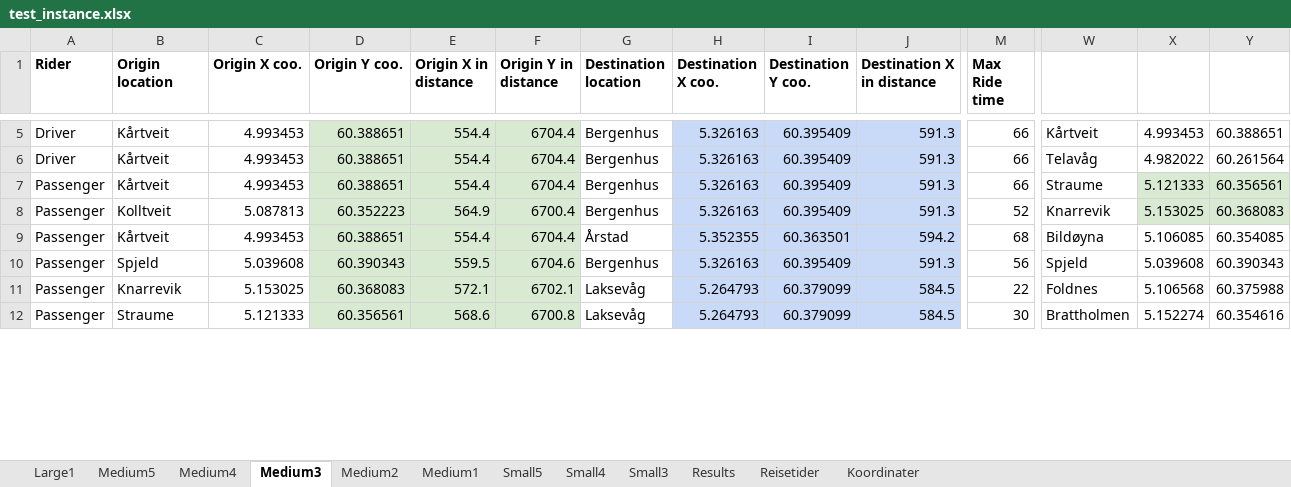
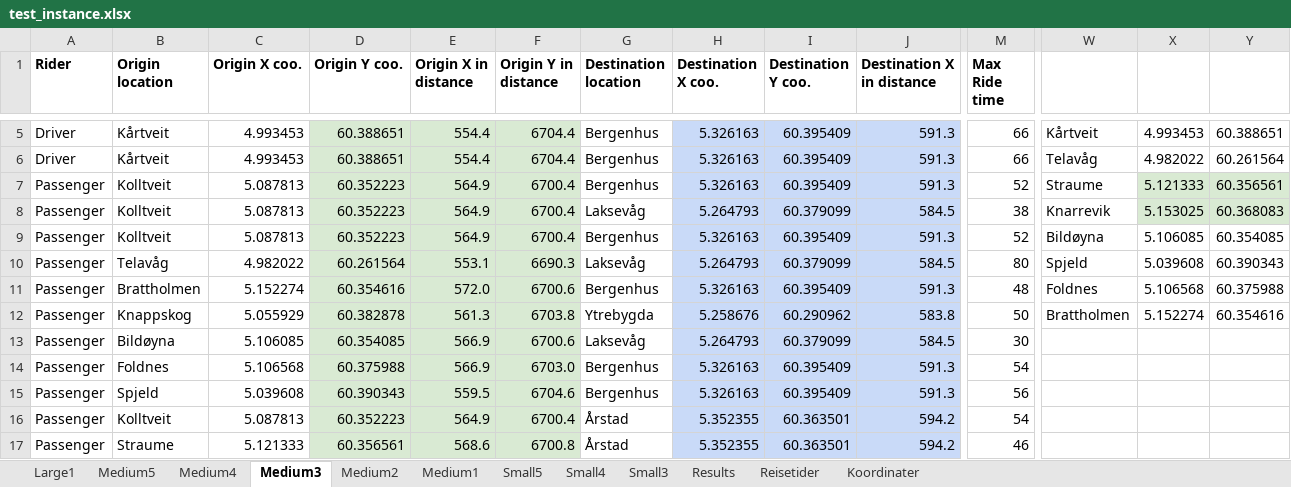
Before and after one commit to tonyyang1998/master2023, an Excel workbook: test_instance.xlsx, sheet Medium3, drawn as a sheet; only a part is shown, gaps mark what is left out; values as stored, in another font and other column widths than the file's, no borders; removed rows and columns are numbered as before the commit, all else as after; rows hold the shown columns only; the diff covers the shown part only; the diff names each change by its address in the sheet, - before the commit and + after, or states it on an @@ line.

```diff
--- a/test_instance.xlsx (sheet Medium3)
+++ b/test_instance.xlsx (sheet Medium3)
-B7 (Origin location): Kårtveit
+B7 (Origin location): Kolltveit
-C7 (Origin X coo.): 4.993453
+C7 (Origin X coo.): 5.087813
-D7 (Origin Y coo.): 60.388651
+D7 (Origin Y coo.): 60.352223
-E7 (Origin X in distance): 554.4
+E7 (Origin X in distance): 564.9
-F7 (Origin Y in distance): 6704.4
+F7 (Origin Y in distance): 6700.4
-M7 (Max Ride time): 66
+M7 (Max Ride time): 52
+row 8: Passenger | Kolltveit | 5.087813 | 60.352223 | 564.9 | 6700.4 | Laksevåg | 5.264793 | 60.379099 | 584.5 | 38 | Knarrevik | 5.153025 | 60.368083
-W9: Knarrevik
+W9: Bildøyna
-X9: 5.153025
+X9: 5.106085
-X9:Y9 fill: #D9EAD3
+X9:Y9 fill: none
-Y9: 60.368083
+Y9: 60.354085
-row 9: Passenger | Kårtveit | 4.993453 | 60.388651 | 554.4 | 6704.4 | Årstad | 5.352355 | 60.363501 | 594.2 | 68 | Bildøyna | 5.106085 | 60.354085
+row 10: Passenger | Telavåg | 4.982022 | 60.261564 | 553.1 | 6690.3 | Laksevåg | 5.264793 | 60.379099 | 584.5 | 80 | Spjeld | 5.039608 | 60.390343
+row 11: Passenger | Brattholmen | 5.152274 | 60.354616 | 572.0 | 6700.6 | Bergenhus | 5.326163 | 60.395409 | 591.3 | 48 | Foldnes | 5.106568 | 60.375988
+row 12: Passenger | Knappskog | 5.055929 | 60.382878 | 561.3 | 6703.8 | Ytrebygda | 5.258676 | 60.290962 | 583.8 | 50 | Brattholmen | 5.152274 | 60.354616
+row 13: Passenger | Bildøyna | 5.106085 | 60.354085 | 566.9 | 6700.6 | Laksevåg | 5.264793 | 60.379099 | 584.5 | 30
+row 14: Passenger | Foldnes | 5.106568 | 60.375988 | 566.9 | 6703.0 | Bergenhus | 5.326163 | 60.395409 | 591.3 | 54
-W15: Spjeld
+W15: (empty)
-X15: 5.039608
+X15: (empty)
-Y15: 60.390343
+Y15: (empty)
-row 11: Passenger | Knarrevik | 5.153025 | 60.368083 | 572.1 | 6702.1 | Laksevåg | 5.264793 | 60.379099 | 584.5 | 22 | Foldnes | 5.106568 | 60.375988
+row 16: Passenger | Kolltveit | 5.087813 | 60.352223 | 564.9 | 6700.4 | Årstad | 5.352355 | 60.363501 | 594.2 | 54
-G17 (Destination location): Laksevåg
+G17 (Destination location): Årstad
-H17 (Destination X coo.): 5.264793
+H17 (Destination X coo.): 5.352355
-I17 (Destination Y coo.): 60.379099
+I17 (Destination Y coo.): 60.363501
-J17 (Destination X in distance): 584.5
+J17 (Destination X in distance): 594.2
-M17 (Max Ride time): 30
+M17 (Max Ride time): 46
-W17: Brattholmen
+W17: (empty)
-X17: 5.152274
+X17: (empty)
-Y17: 60.354616
+Y17: (empty)
```
Also changed, not shown: 1 added row, 6 removed rows, 54 edited cells and cell formats elsewhere in this sheet, sheet Medium5, sheet Medium4, sheet Medium2, sheet Medium1, sheet Small4, sheet Small5, 2 more sheets, formulas that keep their value, 3 other files.
